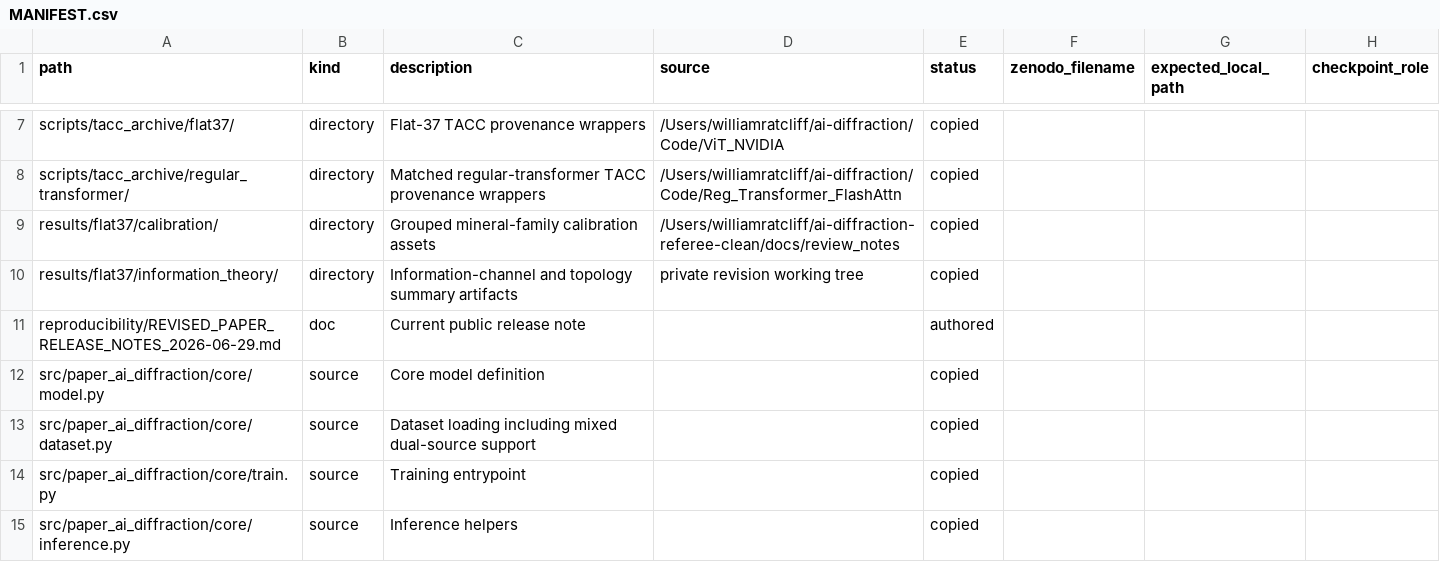
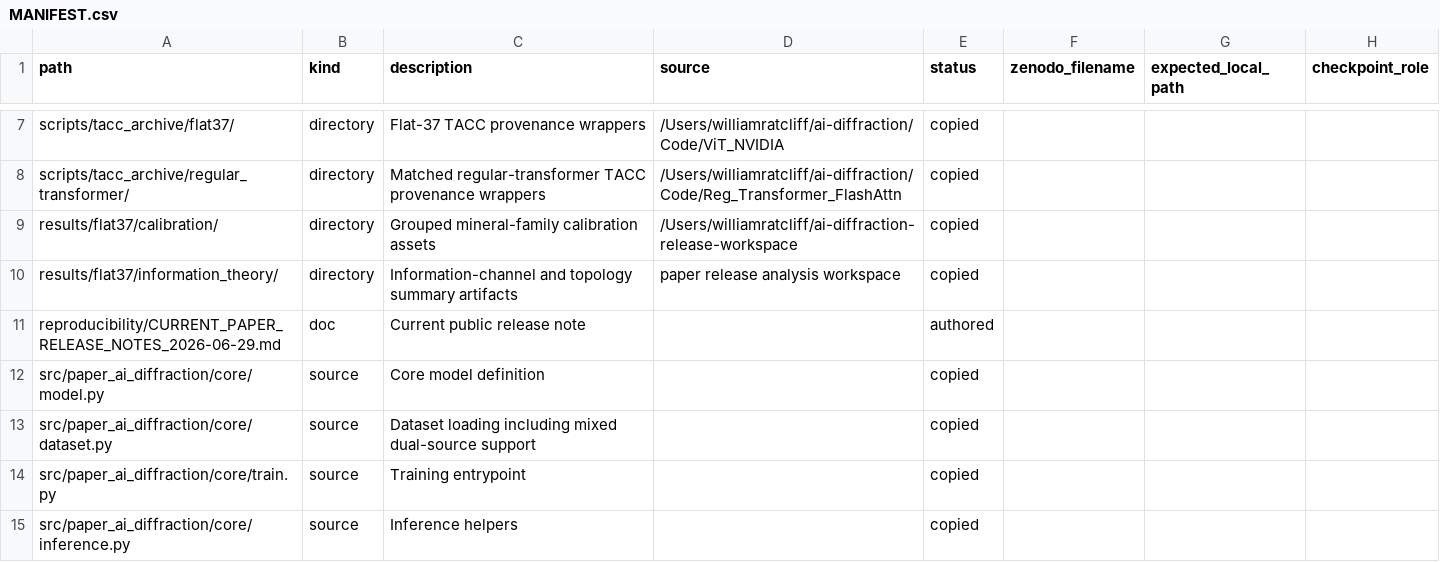
Before and after one commit to scattering/paper-ai-diffraction, a CSV file: reproducibility/MANIFEST.csv, drawn as a sheet; only a part is shown, gaps mark what is left out.

Commit message:
Remove review-process wording from public release

```diff
--- a/reproducibility/MANIFEST.csv
+++ b/reproducibility/MANIFEST.csv
@@ -8,5 +8,5 @@ scripts/tacc_archive/flat37/,directory,Flat-37 TACC provenance wrappers,/Users/w
 scripts/tacc_archive/regular_transformer/,directory,Matched regular-transformer TACC provenance wrappers,/Users/williamratcliff/ai-diffraction/Code/Reg_Transformer_FlashAttn,copied,,,
-results/flat37/calibration/,directory,Grouped mineral-family calibration assets,/Users/williamratcliff/ai-diffraction-referee-clean/docs/review_notes,copied,,,
-results/flat37/information_theory/,directory,Information-channel and topology summary artifacts,private revision working tree,copied,,,
-reproducibility/REVISED_PAPER_RELEASE_NOTES_2026-06-29.md,doc,Current public release note,,authored,,,
+results/flat37/calibration/,directory,Grouped mineral-family calibration assets,/Users/williamratcliff/ai-diffraction-release-workspace,copied,,,
+results/flat37/information_theory/,directory,Information-channel and topology summary artifacts,paper release analysis workspace,copied,,,
+reproducibility/CURRENT_PAPER_RELEASE_NOTES_2026-06-29.md,doc,Current public release note,,authored,,,
 src/paper_ai_diffraction/core/model.py,source,Core model definition,,copied,,,
```
Also changed, not shown: reproducibility/checkpoint_manifest.csv, reproducibility/dataset_manifest.csv, 25 other files.
